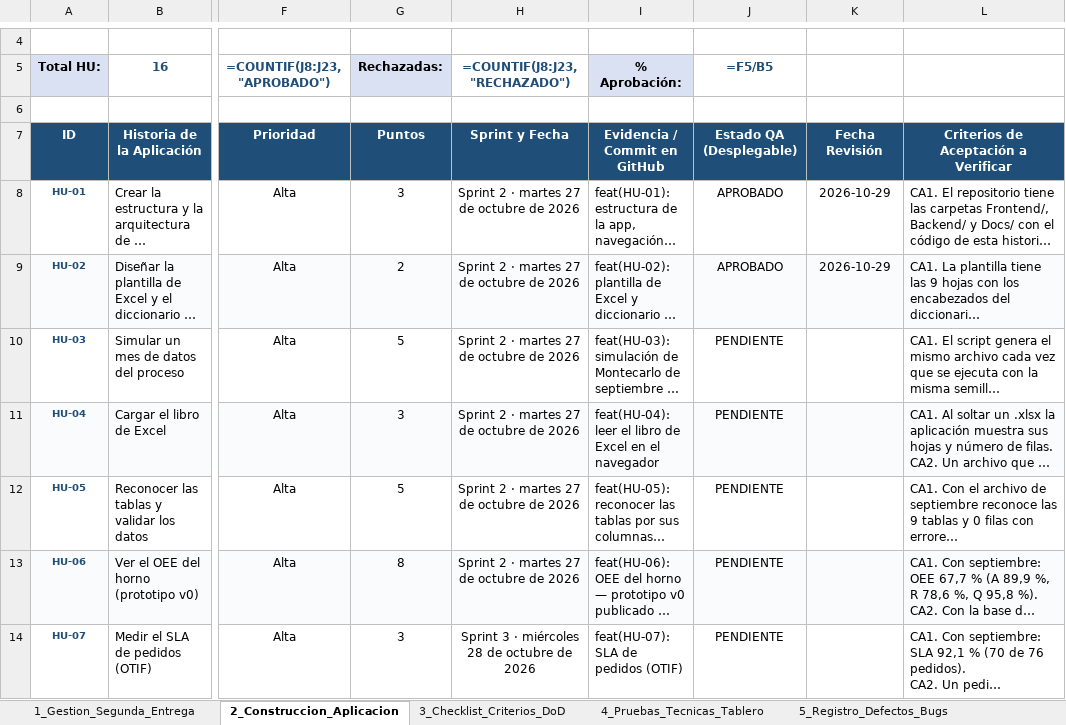
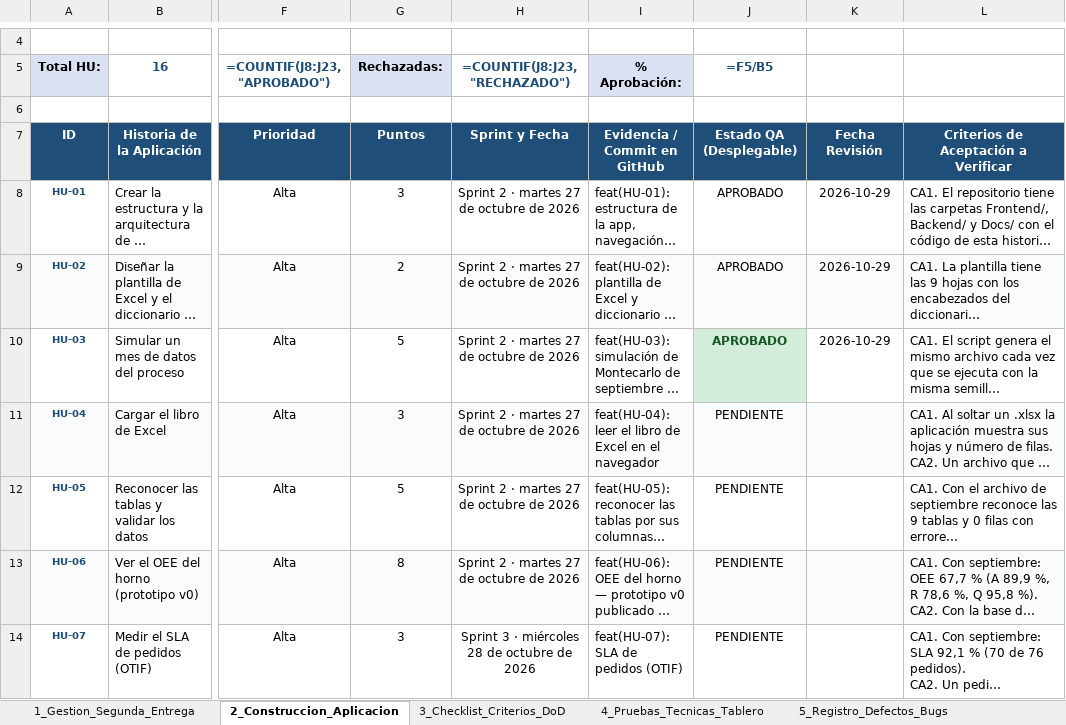
Before and after one commit to jpablovlsqz16/Proyecto-de-aula-gerencia-, an Excel workbook: Docs/Matriz_QA_Aprobacion_FINAL 1.2.xlsx, sheet 2_Construccion_Aplicacion, drawn as a sheet; only a part is shown, gaps mark what is left out; long unchanged cells end in …; values as stored, in another font and other column widths than the file's, no borders; formulas without a stored value are shown as written; conditional formats not drawn; the diff names each change by its address in the sheet, - before the commit and + after, or states it on an @@ line.

```diff
--- a/Docs/Matriz_QA_Aprobacion_FINAL 1.2.xlsx (sheet 2_Construccion_Aplicacion)
+++ b/Docs/Matriz_QA_Aprobacion_FINAL 1.2.xlsx (sheet 2_Construccion_Aplicacion)
-J10 (=F5/B5): PENDIENTE
+J10 (=F5/B5): APROBADO
@@ J10 fill: none → #D4EDDA, bold: off → on, text colour: black → #155724 @@
-K10: (empty)
+K10: 2026-10-29
```
Also changed, not shown: sheet 3_Checklist_Criterios_DoD.
